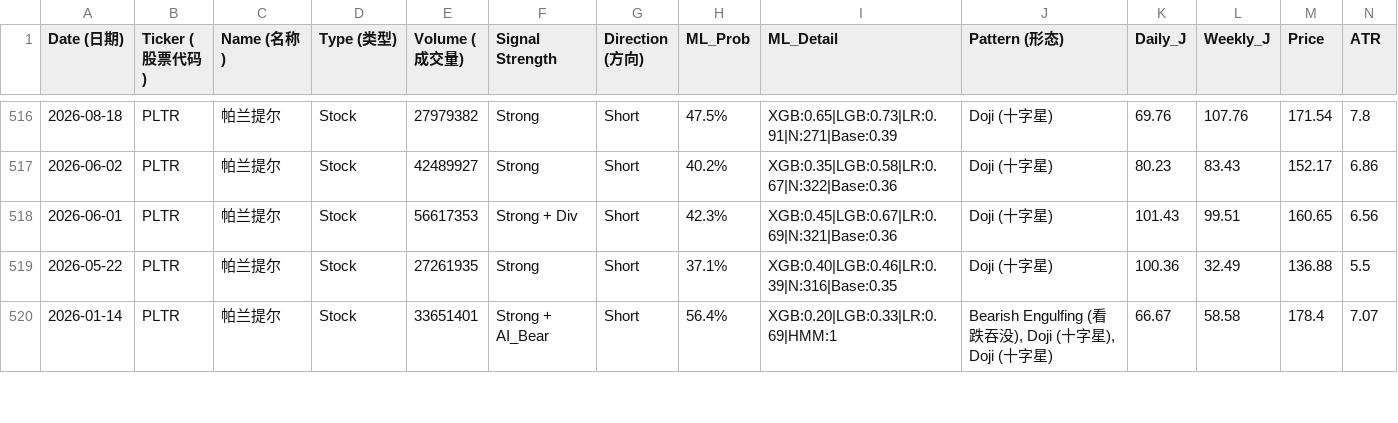
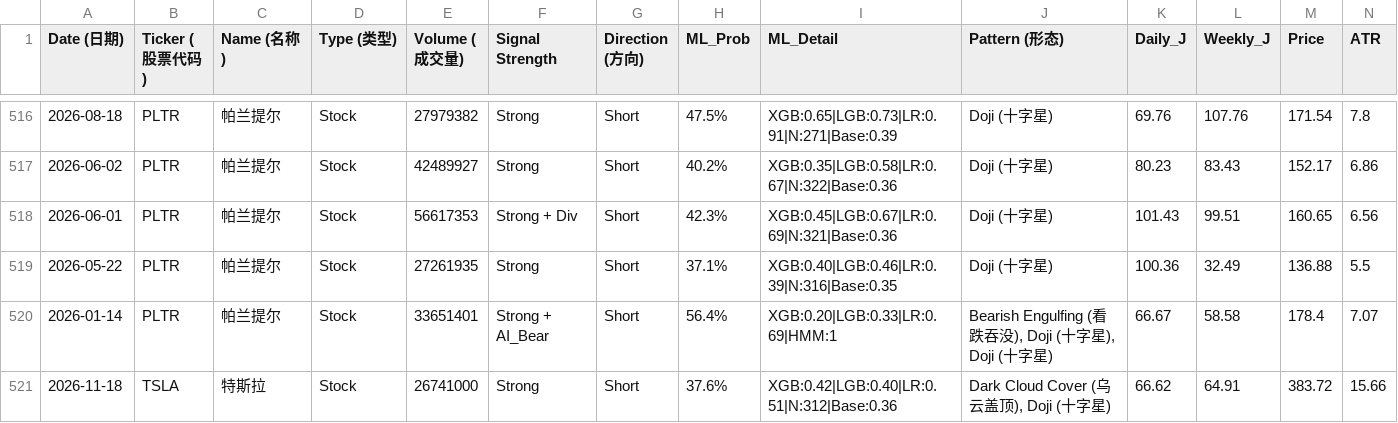
Before and after one commit to Frankyyyyyyyyyy/KDJ-Pattern-Scanner_V3, a CSV file: signals_latest.csv, drawn as a sheet; only a part is shown, gaps mark what is left out; rows hold the shown columns only; the diff covers the shown part only; the diff names each change by its address in the sheet, - before the commit and + after, or states it on an @@ line.

```diff
--- a/signals_latest.csv
+++ b/signals_latest.csv
+row 521: 2026-11-18 | TSLA | 特斯拉 | Stock | 26741000 | Strong | Short | 37.6% | XGB:0.42|LGB:0.40|LR:0.51|N:312|Base:0.36 | Dark Cloud Cover (乌云盖顶), Doji (十字星) | 66.62 | 64.91 | 383.72 | 15.66
```
Also changed, not shown: 7 added rows and 10 edited cells elsewhere in this file, price_cache/prices_2026.csv, signals_2026Q4.csv.
